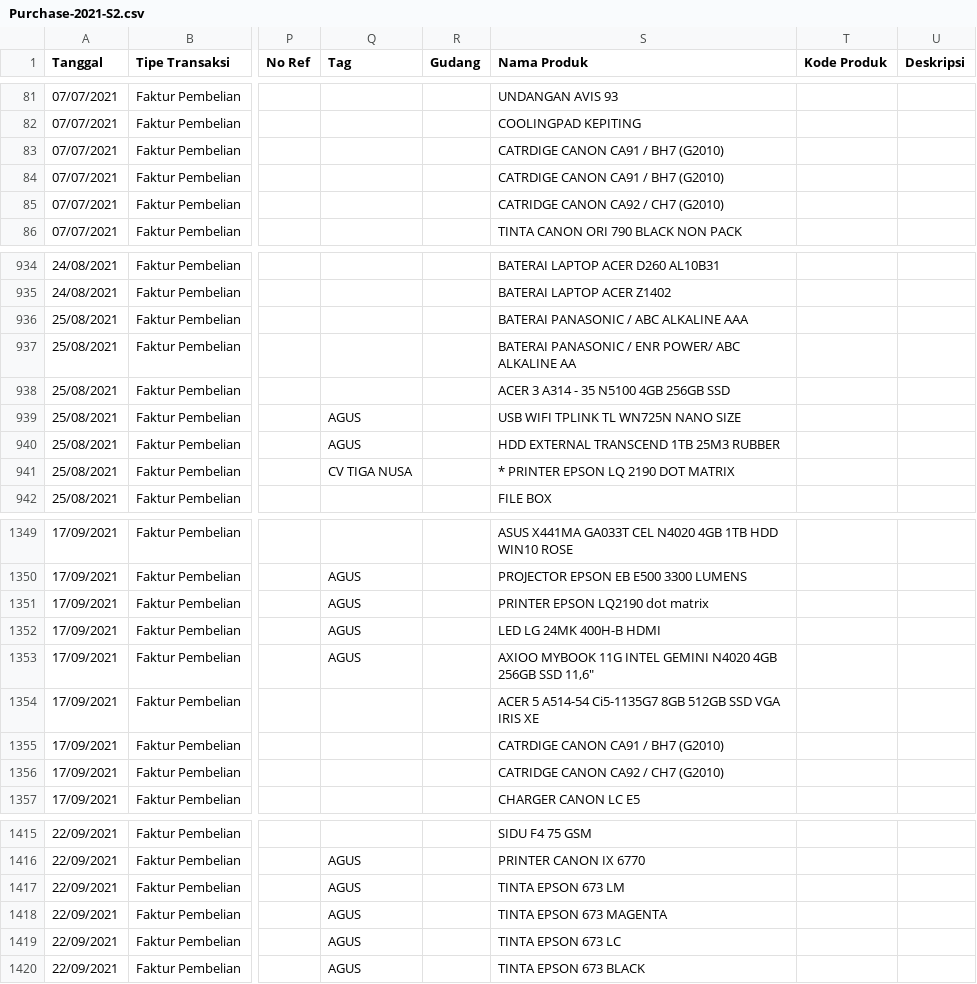
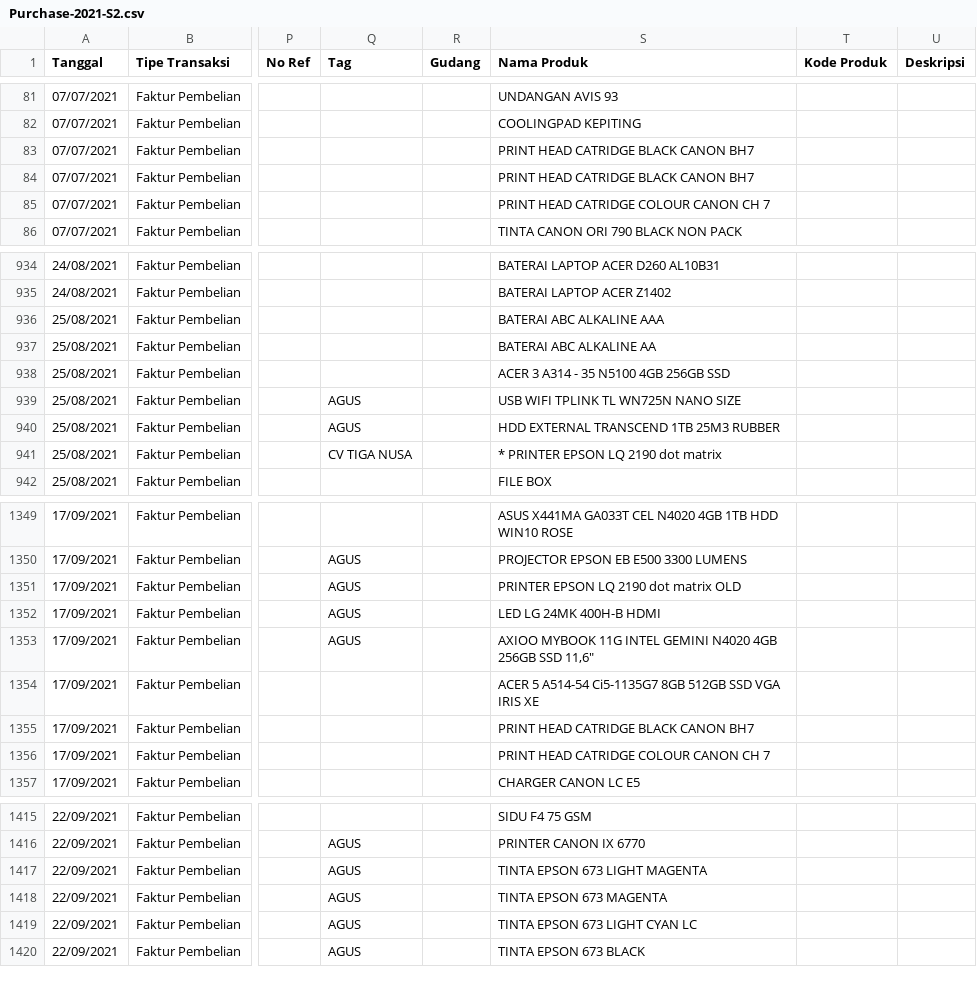
Before and after one commit to aulaleslie/tiga-saudara-ERP, a CSV file: upload-data/purchase/Purchase-2021-S2.csv, drawn as a sheet; only a part is shown, gaps mark what is left out; the diff covers the shown part only; the diff names each change by its address in the sheet, - before the commit and + after, or states it on an @@ line.

```diff
--- a/upload-data/purchase/Purchase-2021-S2.csv
+++ b/upload-data/purchase/Purchase-2021-S2.csv
-S83:S84 (Nama Produk): CATRDIGE CANON CA91 / BH7 (G2010)
+S83:S84 (Nama Produk): PRINT HEAD CATRIDGE BLACK CANON BH7
-S85 (Nama Produk): CATRIDGE CANON CA92 / CH7 (G2010)
+S85 (Nama Produk): PRINT HEAD CATRIDGE COLOUR CANON CH 7
-S936 (Nama Produk): BATERAI PANASONIC / ABC ALKALINE AAA
+S936 (Nama Produk): BATERAI ABC ALKALINE AAA
-S937 (Nama Produk): BATERAI PANASONIC / ENR POWER/ ABC ALKALINE AA
+S937 (Nama Produk): BATERAI ABC ALKALINE AA
-S941 (Nama Produk): * PRINTER EPSON LQ 2190 DOT MATRIX
+S941 (Nama Produk): * PRINTER EPSON LQ 2190 dot matrix
-S1351 (Nama Produk): PRINTER EPSON LQ2190 dot matrix
+S1351 (Nama Produk): PRINTER EPSON LQ 2190 dot matrix OLD
-S1355 (Nama Produk): CATRDIGE CANON CA91 / BH7 (G2010)
+S1355 (Nama Produk): PRINT HEAD CATRIDGE BLACK CANON BH7
-S1356 (Nama Produk): CATRIDGE CANON CA92 / CH7 (G2010)
+S1356 (Nama Produk): PRINT HEAD CATRIDGE COLOUR CANON CH 7
-S1417 (Nama Produk): TINTA EPSON 673 LM
+S1417 (Nama Produk): TINTA EPSON 673 LIGHT MAGENTA
-S1419 (Nama Produk): TINTA EPSON 673 LC
+S1419 (Nama Produk): TINTA EPSON 673 LIGHT CYAN LC
```
Also changed, not shown: 59 edited cells elsewhere in this file, upload-data/purchase/Purchase-2024-S1.csv, upload-data/purchase/Purchase-2024-S2.csv, 34 other files.
